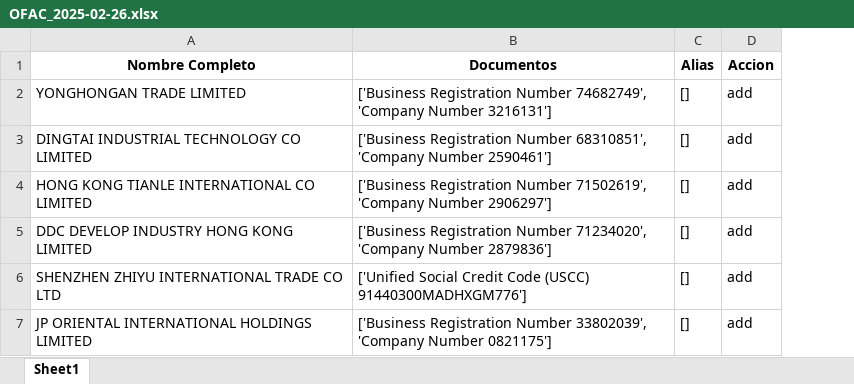
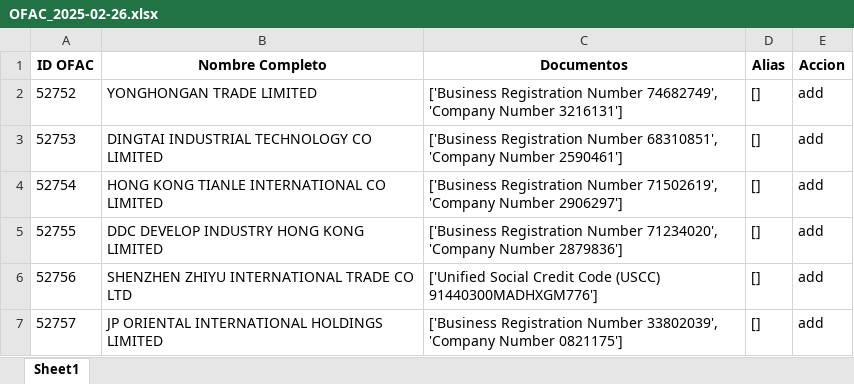
Before and after one commit to juanhdzma/Global-Sanctions-Consolidator, an Excel workbook: OFAC_2025-02-26.xlsx, sheet Sheet1, drawn as a sheet; values as stored, in another font and other column widths than the file's, no borders; the diff names each change by its address in the sheet, - before the commit and + after, or states it on an @@ line.

```diff
--- a/OFAC_2025-02-26.xlsx (sheet Sheet1)
+++ b/OFAC_2025-02-26.xlsx (sheet Sheet1)
+column A (ID OFAC), rows 2-7: 52752 | 52753 | 52754 | 52755 | 52756 | 52757
```
Also changed, not shown: 39 other files.
